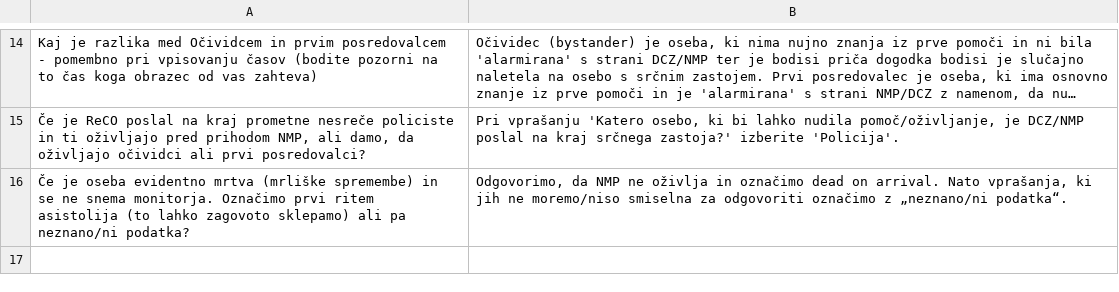
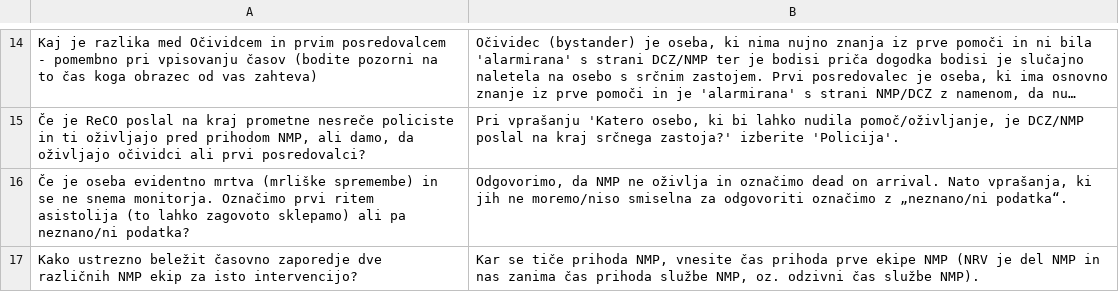
Before and after one commit to SterArcher/OHCA-registry-Slovenia, a CSV file: assets/js/questionsAndAnswers.csv, drawn as a sheet; only a part is shown, gaps mark what is left out; long unchanged cells end in …; the diff names each change by its address in the sheet, - before the commit and + after, or states it on an @@ line.

Commit message:
Add nrv sequence answer

```diff
--- a/assets/js/questionsAndAnswers.csv
+++ b/assets/js/questionsAndAnswers.csv
+row 17: Kako ustrezno beležit časovno zaporedje dve različnih NMP ekip za isto intervencijo? | Kar se tiče prihoda NMP, vnesite čas prihoda prve ekipe NMP (NRV je del NMP in nas zanima čas prihoda službe NMP, oz. odzivni čas službe NMP).
```
